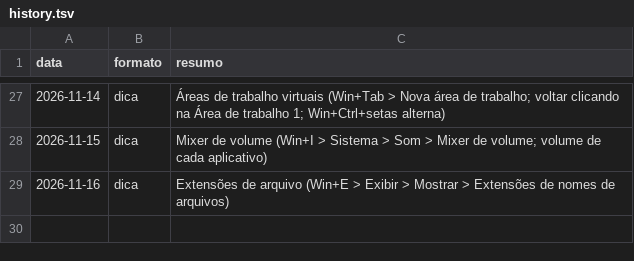
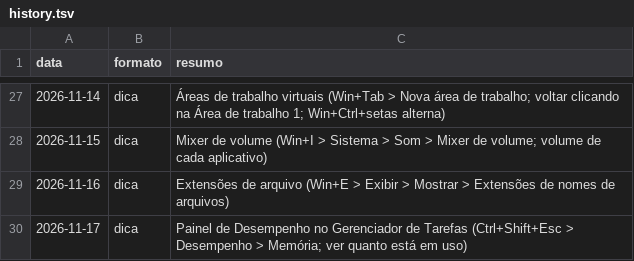
Before and after one commit to ronnepeperson-ui/r3-carrosseis, a TSV file: daily/history.tsv, drawn as a sheet; only a part is shown, gaps mark what is left out.

```diff
--- a/daily/history.tsv
+++ b/daily/history.tsv
@@ -29 +29,2 @@ data	formato	resumo
 2026-11-16	dica	Extensões de arquivo (Win+E > Exibir > Mostrar > Extensões de nomes de arquivos)
+2026-11-17	dica	Painel de Desempenho no Gerenciador de Tarefas (Ctrl+Shift+Esc > Desempenho > Memória; ver quanto está em uso)
```
Also changed, not shown: 1 other file.
